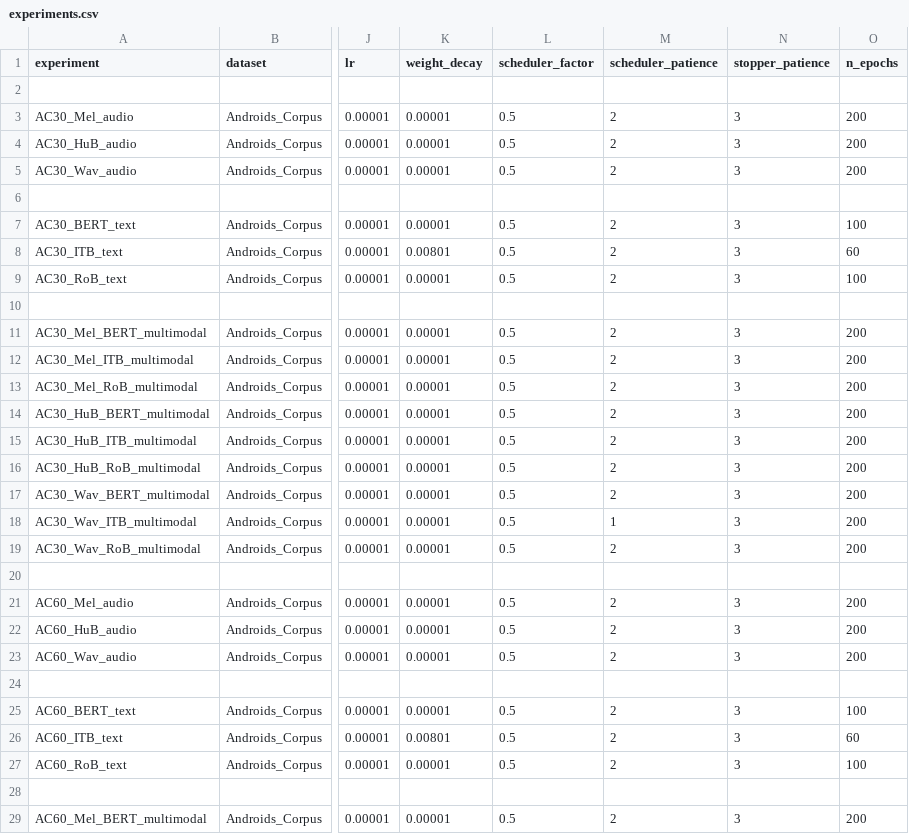
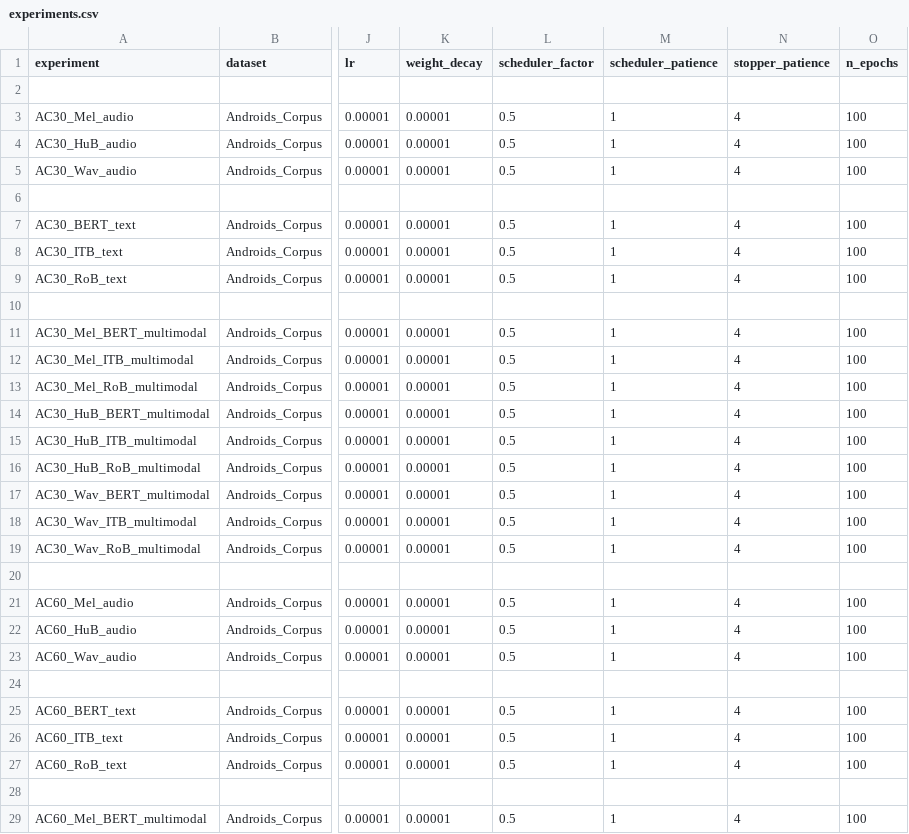
Before and after one commit to tabaraei/MultimodalDG-depression-detection, a CSV file: experiments.csv, drawn as a sheet; only a part is shown, gaps mark what is left out; the diff covers the shown part only; the diff names each change by its address in the sheet, - before the commit and + after, or states it on an @@ line.

Commit message:
fixed tiny error in segment_duration type, and experiments.csv is now uniform

```diff
--- a/experiments.csv
+++ b/experiments.csv
-M3:M5 (scheduler_patience): 2
+M3:M5 (scheduler_patience): 1
-N3:N5 (stopper_patience): 3
+N3:N5 (stopper_patience): 4
-O3:O5 (n_epochs): 200
+O3:O5 (n_epochs): 100
-M7:M9 (scheduler_patience): 2
+M7:M9 (scheduler_patience): 1
-N7:N9 (stopper_patience): 3
+N7:N9 (stopper_patience): 4
-K8 (weight_decay): 0.00801
+K8 (weight_decay): 0.00001
-O8 (n_epochs): 60
+O8 (n_epochs): 100
-M11:M17 (scheduler_patience): 2
+M11:M17 (scheduler_patience): 1
-N11:N19 (stopper_patience): 3
+N11:N19 (stopper_patience): 4
-O11:O19 (n_epochs): 200
+O11:O19 (n_epochs): 100
-M19 (scheduler_patience): 2
+M19 (scheduler_patience): 1
-M21:M23 (scheduler_patience): 2
+M21:M23 (scheduler_patience): 1
-N21:N23 (stopper_patience): 3
+N21:N23 (stopper_patience): 4
-O21:O23 (n_epochs): 200
+O21:O23 (n_epochs): 100
-M25:M27 (scheduler_patience): 2
+M25:M27 (scheduler_patience): 1
-N25:N27 (stopper_patience): 3
+N25:N27 (stopper_patience): 4
-K26 (weight_decay): 0.00801
+K26 (weight_decay): 0.00001
-O26 (n_epochs): 60
+O26 (n_epochs): 100
-M29 (scheduler_patience): 2
+M29 (scheduler_patience): 1
-N29 (stopper_patience): 3
+N29 (stopper_patience): 4
-O29 (n_epochs): 200
+O29 (n_epochs): 100
```
Also changed, not shown: 24 edited cells elsewhere in this file, 1 other file.
